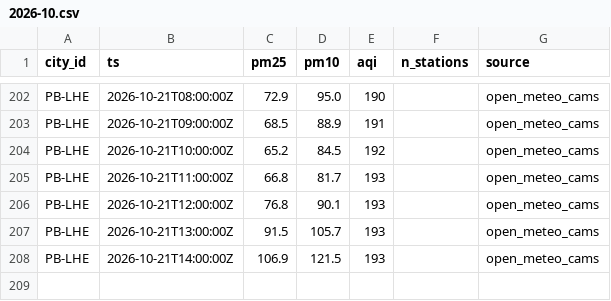
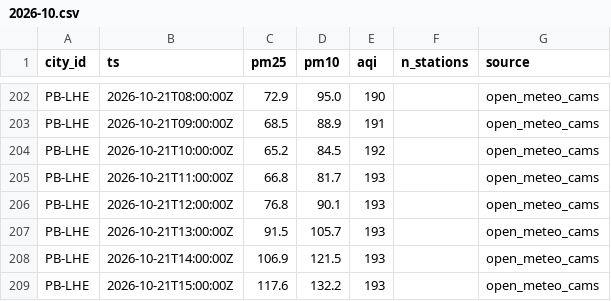
Before and after one commit to Xftab/airlume, a CSV file: data/archive/city_hourly/open_meteo_cams/2026-10.csv, drawn as a sheet; only a part is shown, gaps mark what is left out; the diff names each change by its address in the sheet, - before the commit and + after, or states it on an @@ line.

Commit message:
data: hourly collection 2026-10-21T15:01Z

```diff
--- a/data/archive/city_hourly/open_meteo_cams/2026-10.csv
+++ b/data/archive/city_hourly/open_meteo_cams/2026-10.csv
+row 209: PB-LHE | 2026-10-21T15:00:00Z | 117.6 | 132.2 | 193 |  | open_meteo_cams
```
Also changed, not shown: data/archive/forecasts/open_meteo_cams_forecast/2026-10.csv.
